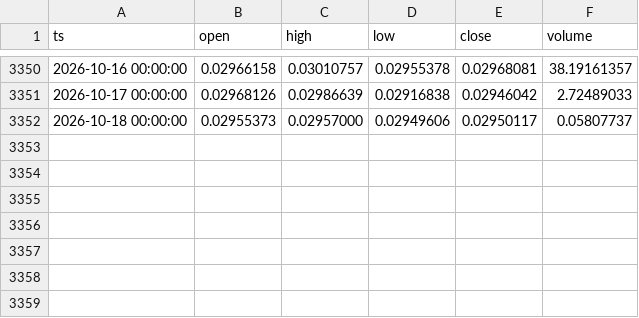
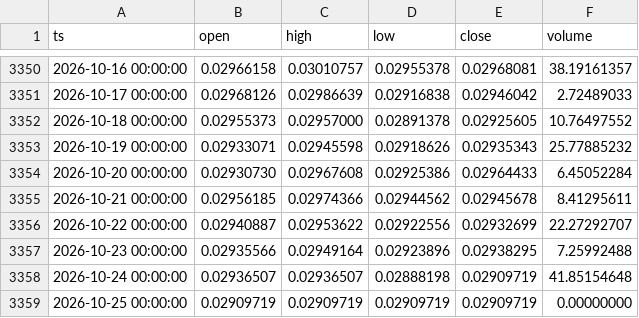
Before and after one commit to thatssoheil/crypto-macro-analysis, a CSV file: data/macro_dataset/ethbtc_daily_bitstamp.csv, drawn as a sheet; only a part is shown, gaps mark what is left out.

Commit message:
Bot weekly dataset refresh 2026-10-25

```diff
--- a/data/macro_dataset/ethbtc_daily_bitstamp.csv
+++ b/data/macro_dataset/ethbtc_daily_bitstamp.csv
@@ -3351,2 +3351,9 @@ ts,open,high,low,close,volume
 2026-10-17 00:00:00,0.02968126,0.02986639,0.02916838,0.02946042,2.72489033
-2026-10-18 00:00:00,0.02955373,0.02957000,0.02949606,0.02950117,0.05807737
+2026-10-18 00:00:00,0.02955373,0.02957000,0.02891378,0.02925605,10.76497552
+2026-10-19 00:00:00,0.02933071,0.02945598,0.02918626,0.02935343,25.77885232
+2026-10-20 00:00:00,0.02930730,0.02967608,0.02925386,0.02964433,6.45052284
+2026-10-21 00:00:00,0.02956185,0.02974366,0.02944562,0.02945678,8.41295611
+2026-10-22 00:00:00,0.02940887,0.02953622,0.02922556,0.02932699,22.27292707
+2026-10-23 00:00:00,0.02935566,0.02949164,0.02923896,0.02938295,7.25992488
+2026-10-24 00:00:00,0.02936507,0.02936507,0.02888198,0.02909719,41.85154648
+2026-10-25 00:00:00,0.02909719,0.02909719,0.02909719,0.02909719,0.00000000
```
Also changed, not shown: data/macro_dataset/bi_difficulty.csv, data/macro_dataset/bi_hash-rate.csv, 48 other files.
